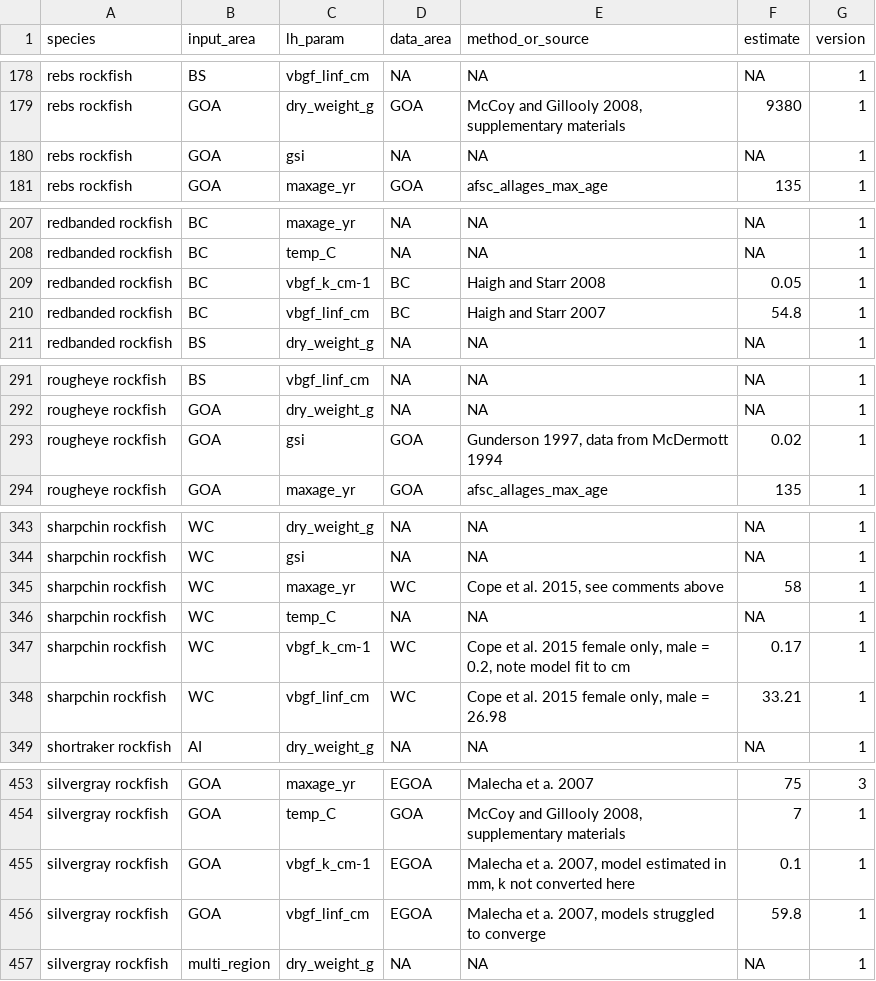
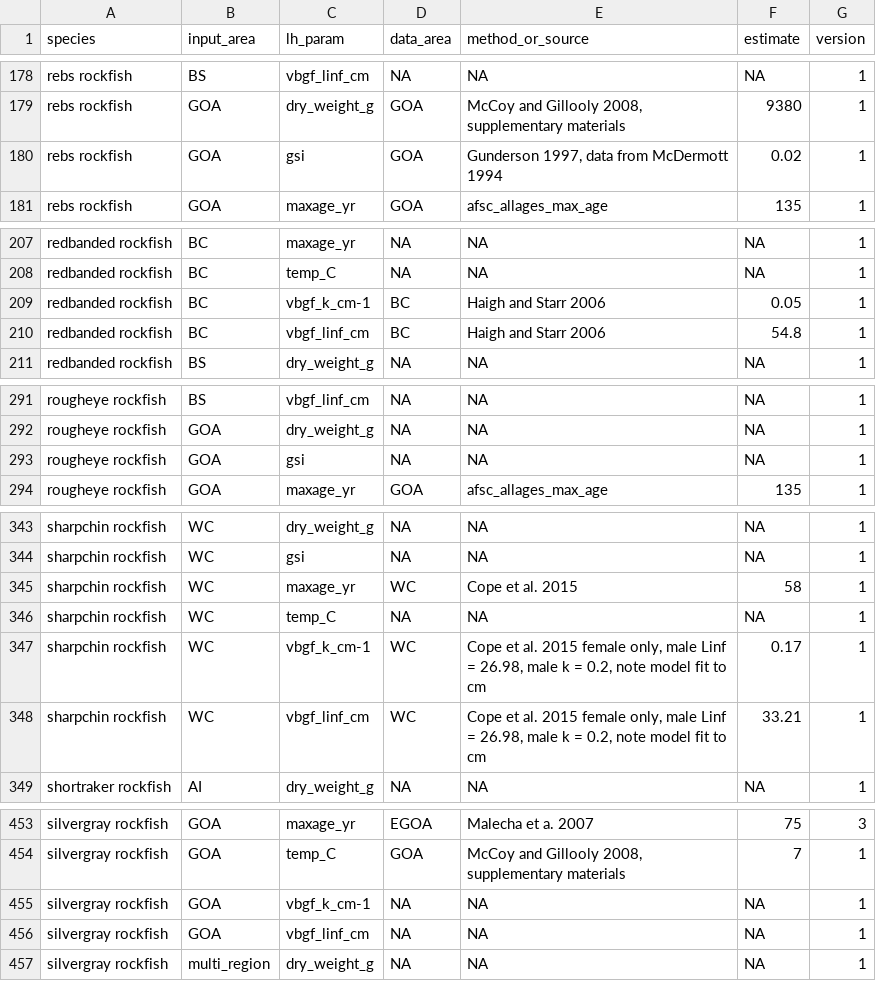
Before and after one commit to JaneSullivan-NOAA/rockfishM, a CSV file: M_analysis_input_data.csv, drawn as a sheet; only a part is shown, gaps mark what is left out.

```diff
--- a/M_analysis_input_data.csv
+++ b/M_analysis_input_data.csv
@@ -179,3 +179,3 @@ rebs rockfish,BS,vbgf_linf_cm,NA,NA,NA,1
 rebs rockfish,GOA,dry_weight_g,GOA,"McCoy and Gillooly 2008, supplementary materials",9380,1
-rebs rockfish,GOA,gsi,NA,NA,NA,1
+rebs rockfish,GOA,gsi,GOA,"Gunderson 1997, data from McDermott 1994",0.02,1
 rebs rockfish,GOA,maxage_yr,GOA,afsc_allages_max_age,135,1
@@ -208,4 +208,4 @@ redbanded rockfish,BC,maxage_yr,NA,NA,NA,1
 redbanded rockfish,BC,temp_C,NA,NA,NA,1
-redbanded rockfish,BC,vbgf_k_cm-1,BC,Haigh and Starr 2008,0.05,1
-redbanded rockfish,BC,vbgf_linf_cm,BC,Haigh and Starr 2007,54.8,1
+redbanded rockfish,BC,vbgf_k_cm-1,BC,Haigh and Starr 2006,0.05,1
+redbanded rockfish,BC,vbgf_linf_cm,BC,Haigh and Starr 2006,54.8,1
 redbanded rockfish,BS,dry_weight_g,NA,NA,NA,1
@@ -292,3 +292,3 @@ rougheye rockfish,BS,vbgf_linf_cm,NA,NA,NA,1
 rougheye rockfish,GOA,dry_weight_g,NA,NA,NA,1
-rougheye rockfish,GOA,gsi,GOA,"Gunderson 1997, data from McDermott 1994",0.02,1
+rougheye rockfish,GOA,gsi,NA,NA,NA,1
 rougheye rockfish,GOA,maxage_yr,GOA,afsc_allages_max_age,135,1
@@ -344,6 +344,6 @@ sharpchin rockfish,WC,dry_weight_g,NA,NA,NA,1
 sharpchin rockfish,WC,gsi,NA,NA,NA,1
-sharpchin rockfish,WC,maxage_yr,WC,"Cope et al. 2015, see comments above",58,1
+sharpchin rockfish,WC,maxage_yr,WC,Cope et al. 2015,58,1
 sharpchin rockfish,WC,temp_C,NA,NA,NA,1
-sharpchin rockfish,WC,vbgf_k_cm-1,WC,"Cope et al. 2015 female only, male = 0.2, note model fit to cm",0.17,1
-sharpchin rockfish,WC,vbgf_linf_cm,WC,"Cope et al. 2015 female only, male = 26.98",33.21,1
+sharpchin rockfish,WC,vbgf_k_cm-1,WC,"Cope et al. 2015 female only, male Linf = 26.98, male k = 0.2, note model fit to cm",0.17,1
+sharpchin rockfish,WC,vbgf_linf_cm,WC,"Cope et al. 2015 female only, male Linf = 26.98, male k = 0.2, note model fit to cm",33.21,1
 shortraker rockfish,AI,dry_weight_g,NA,NA,NA,1
@@ -454,4 +454,4 @@ silvergray rockfish,GOA,maxage_yr,EGOA,Malecha et a. 2007,75,3
 silvergray rockfish,GOA,temp_C,GOA,"McCoy and Gillooly 2008, supplementary materials",7,1
-silvergray rockfish,GOA,vbgf_k_cm-1,EGOA,"Malecha et a. 2007, model estimated in mm, k not converted here",0.1,1
-silvergray rockfish,GOA,vbgf_linf_cm,EGOA,"Malecha et a. 2007, models struggled to converge",59.8,1
+silvergray rockfish,GOA,vbgf_k_cm-1,NA,NA,NA,1
+silvergray rockfish,GOA,vbgf_linf_cm,NA,NA,NA,1
 silvergray rockfish,multi_region,dry_weight_g,NA,NA,NA,1
```
Also changed, not shown: results/2021/M_estimates.csv, results/2021/l_M_estimates.csv, 1 other file.
